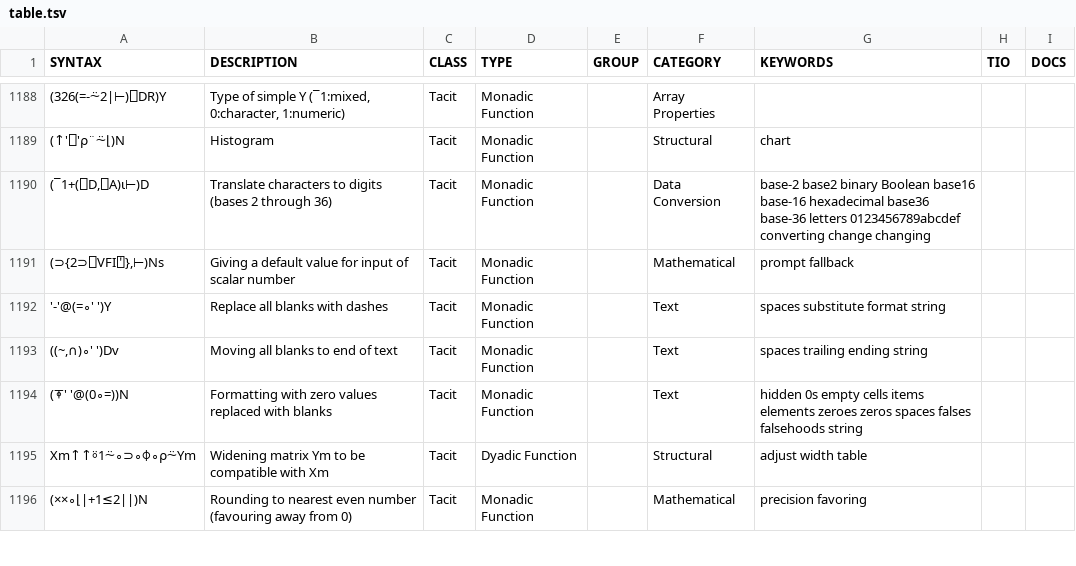
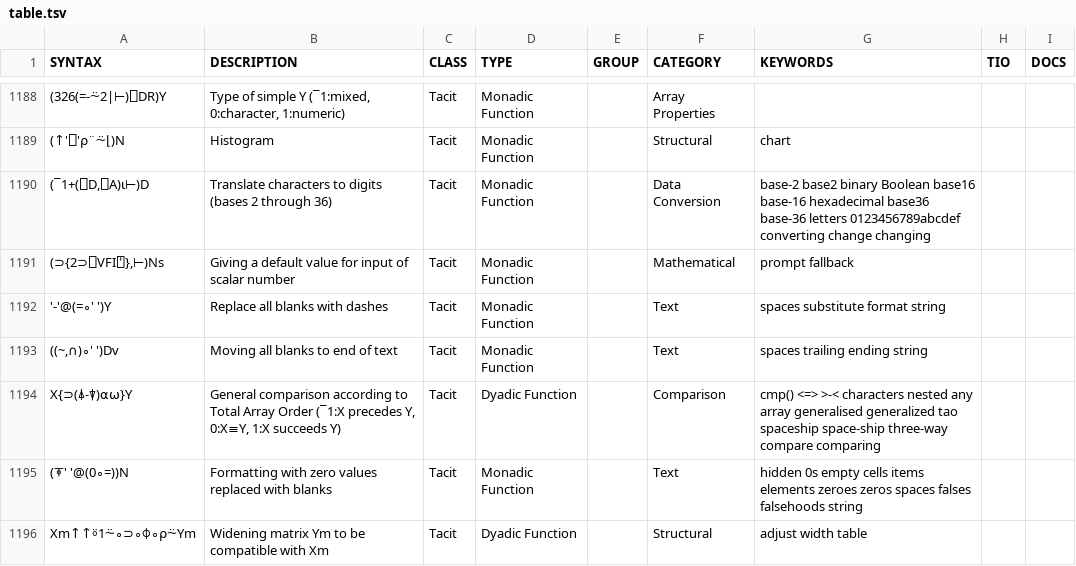
Before and after one commit to abrudz/aplcart, a TSV file: table.tsv, drawn as a sheet; only a part is shown, gaps mark what is left out; the shorter side is filled out with more unchanged rows; the diff names each change by its address in the sheet, - before the commit and + after, or states it on an @@ line.

Commit message:
TAO <=>

```diff
--- a/table.tsv
+++ b/table.tsv
+row 1194: X{⊃(⍋-⍒)⍺⍵}Y | General comparison according to Total Array Order (¯1:X precedes Y, 0:X≡Y, 1:X succeeds Y) | Tacit | Dyadic Function |  | Comparison | cmp() <=> >-< characters nested any array generalised generalized tao spaceship space-ship three-way compare comparing
```
